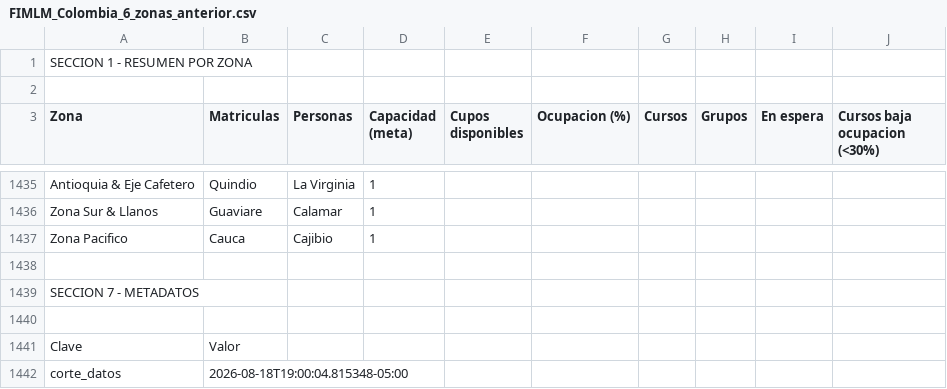
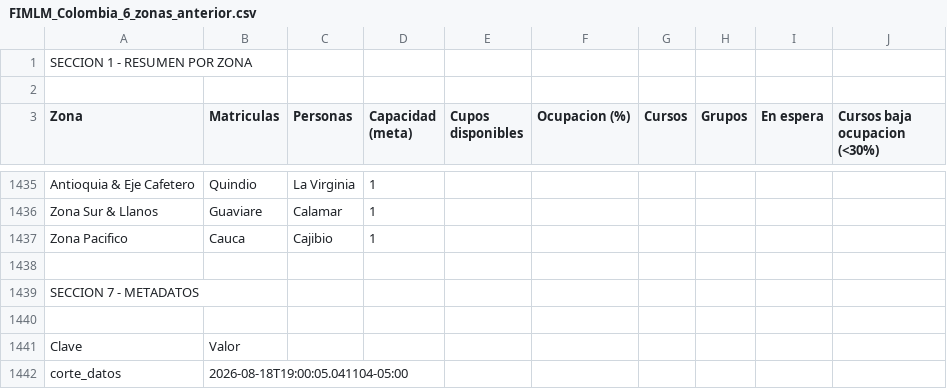
Before and after one commit to centrisdata-lab/Cronograma2026, a CSV file: fimlm/data/FIMLM_Colombia_6_zonas_anterior.csv, drawn as a sheet; only a part is shown, gaps mark what is left out.

```diff
--- a/fimlm/data/FIMLM_Colombia_6_zonas_anterior.csv
+++ b/fimlm/data/FIMLM_Colombia_6_zonas_anterior.csv
@@ -1441,2 +1441,2 @@ SECCION 7 - METADATOS
 "Clave","Valor"
-corte_datos,2026-08-18T19:00:04.815348-05:00
+corte_datos,2026-08-18T19:00:05.041104-05:00
```
Also changed, not shown: fimlm/data/FIMLM_Colombia_6_zonas_completo.csv, 4 other files.
